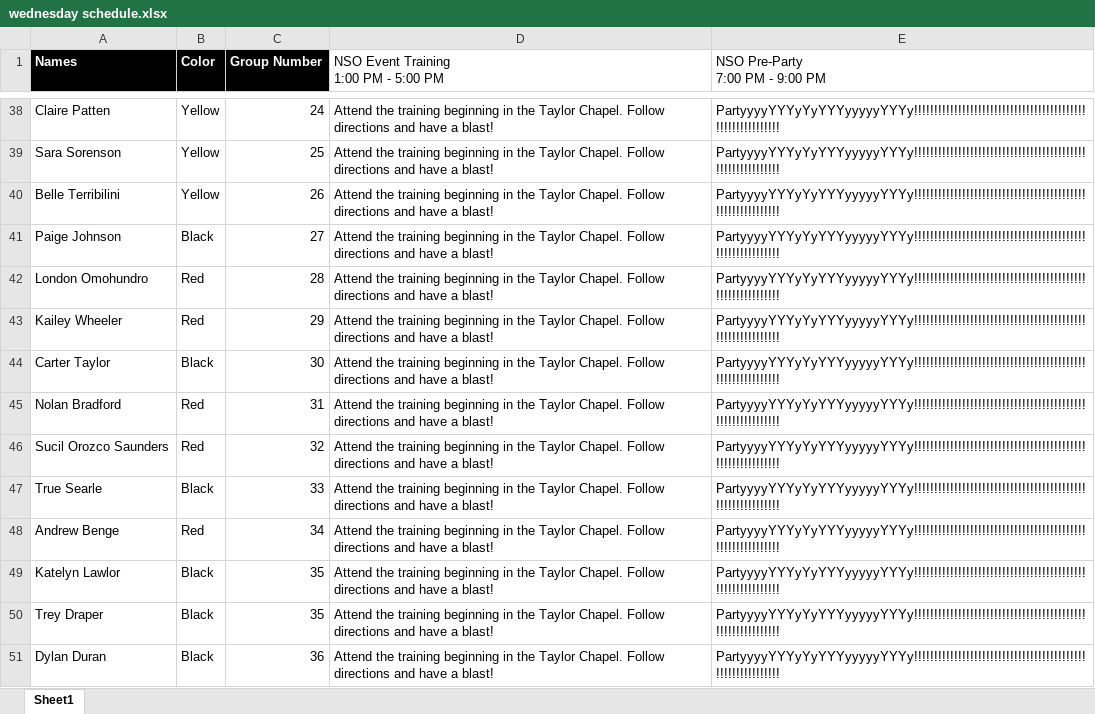
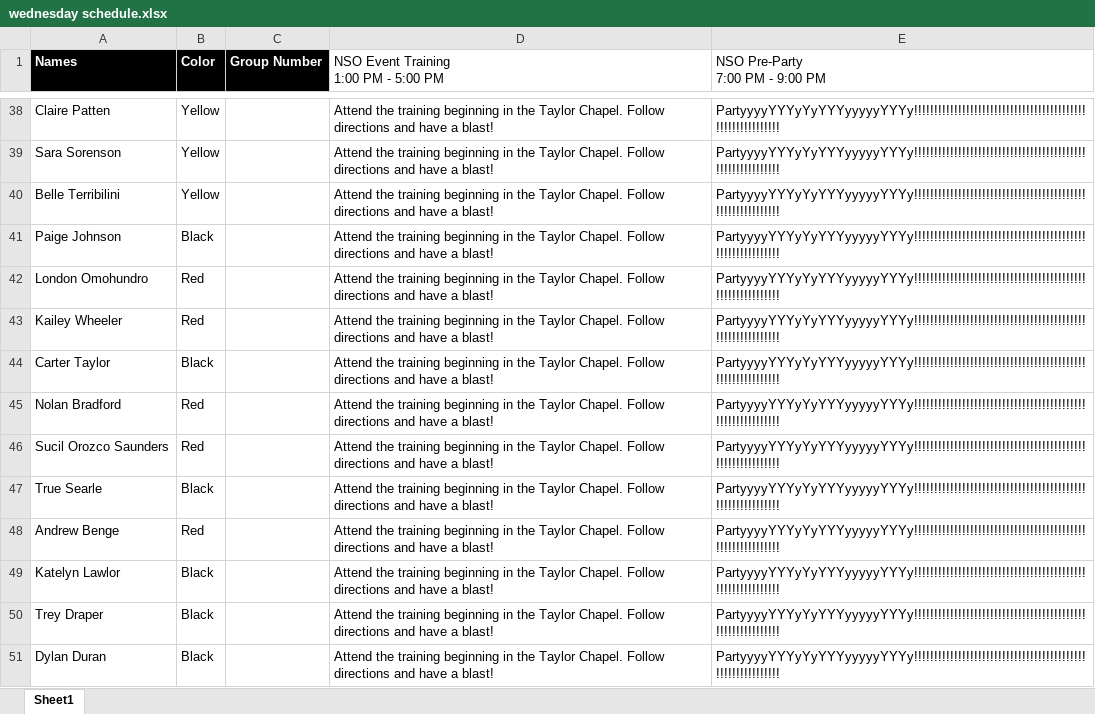
Before and after one commit to bustedchickn/nso_schedules, an Excel workbook: uploads/wednesday schedule.xlsx, sheet Sheet1, drawn as a sheet; only a part is shown, gaps mark what is left out; values as stored, in another font and other column widths than the file's, no borders; table styles not drawn; the diff covers the shown part only; the diff names each change by its address in the sheet, - before the commit and + after, or states it on an @@ line.

```diff
--- a/uploads/wednesday schedule.xlsx (sheet Sheet1)
+++ b/uploads/wednesday schedule.xlsx (sheet Sheet1)
-C38 (Group Number): 24
+C38 (Group Number): (empty)
-C39 (Group Number): 25
+C39 (Group Number): (empty)
-C40 (Group Number): 26
+C40 (Group Number): (empty)
-C41 (Group Number): 27
+C41 (Group Number): (empty)
-C42 (Group Number): 28
+C42 (Group Number): (empty)
-C43 (Group Number): 29
+C43 (Group Number): (empty)
-C44 (Group Number): 30
+C44 (Group Number): (empty)
-C45 (Group Number): 31
+C45 (Group Number): (empty)
-C46 (Group Number): 32
+C46 (Group Number): (empty)
-C47 (Group Number): 33
+C47 (Group Number): (empty)
-C48 (Group Number): 34
+C48 (Group Number): (empty)
-C49:C50 (Group Number): 35
+C49:C50 (Group Number): (empty)
-C51 (Group Number): 36
+C51 (Group Number): (empty)
```
Also changed, not shown: 153 edited cells elsewhere in this sheet, uploads/friday schedule.xlsx, uploads/thursday schedule.xlsx, 10 other files.
